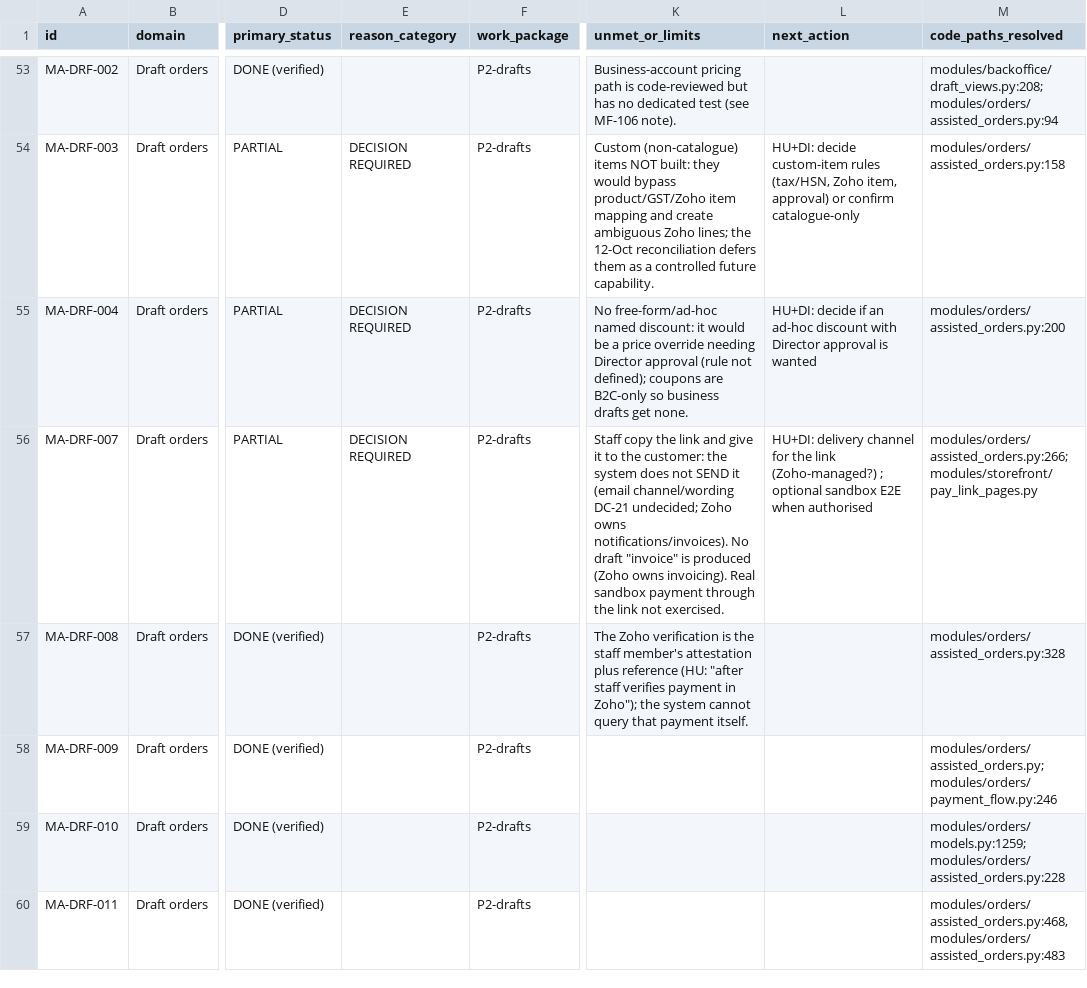
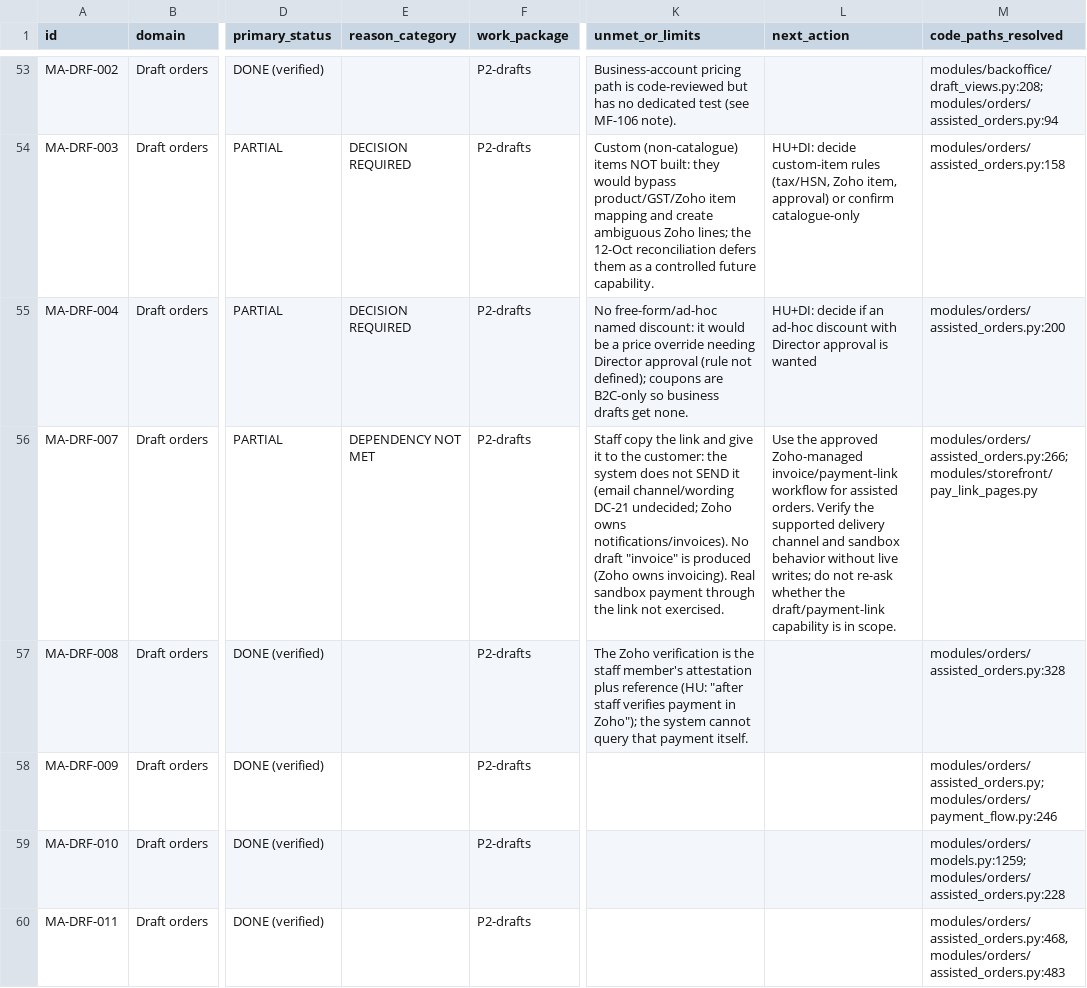
Before and after one commit to VaijanathR/Di-Eval-Effyklean, a CSV file: docs/ImplementationPlan/BUILD245_LEDGER_2026-10-22.csv, drawn as a sheet; only a part is shown, gaps mark what is left out; the diff covers the shown part only; the diff names each change by its address in the sheet, - before the commit and + after, or states it on an @@ line.

Commit message:
Refine remaining next actions to avoid repeated scope questions and isolate true dependencies

```diff
--- a/docs/ImplementationPlan/BUILD245_LEDGER_2026-10-22.csv
+++ b/docs/ImplementationPlan/BUILD245_LEDGER_2026-10-22.csv
-E56 (reason_category): DECISION REQUIRED
+E56 (reason_category): DEPENDENCY NOT MET
-L56 (next_action): HU+DI: delivery channel for the link (Zoho-managed?) ; optional sandbox E2E when authorised
+L56 (next_action): Use the approved Zoho-managed invoice/payment-link workflow for assisted orders. Verify the supported delivery channel and sandbox behavior without live writes; do not re-ask whether the draft/payment-link capability is in scope.
```
Also changed, not shown: 35 edited cells elsewhere in this file.
